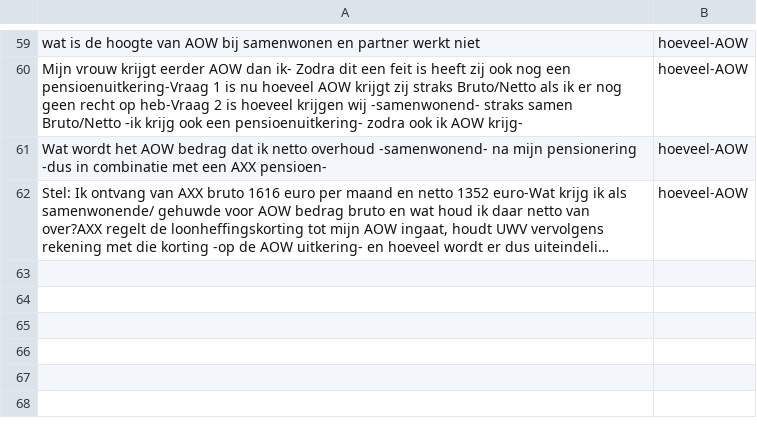
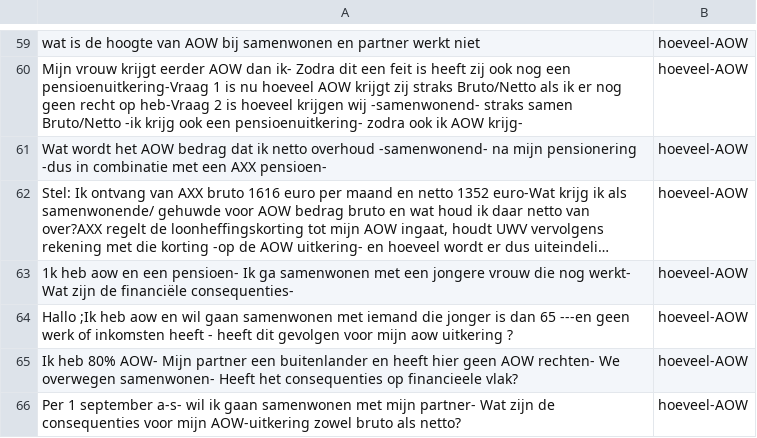
Before and after one commit to irpk/conversation-starter, a CSV file: training/intents.csv, drawn as a sheet; only a part is shown, gaps mark what is left out; long unchanged cells end in …; the diff names each change by its address in the sheet, - before the commit and + after, or states it on an @@ line.

Commit message:
Update intents.csv

```diff
--- a/training/intents.csv
+++ b/training/intents.csv
+row 63: 1k heb aow en een pensioen- Ik ga samenwonen met een jongere vrouw die nog werkt- Wat zijn de financiële consequenties- | hoeveel-AOW
+row 64: Hallo ;Ik heb aow en wil gaan samenwonen met iemand die jonger is dan 65 ---en geen werk of inkomsten heeft - heeft dit gevolgen voor mijn aow uitkering ? | hoeveel-AOW
+row 65: Ik heb 80% AOW- Mijn partner een buitenlander en heeft hier geen AOW rechten- We overwegen samenwonen- Heeft het consequenties op financieele vlak? | hoeveel-AOW
+row 66: Per 1 september a-s- wil ik gaan samenwonen met mijn partner- Wat zijn de consequenties voor mijn AOW-uitkering zowel bruto als netto? | hoeveel-AOW
```
